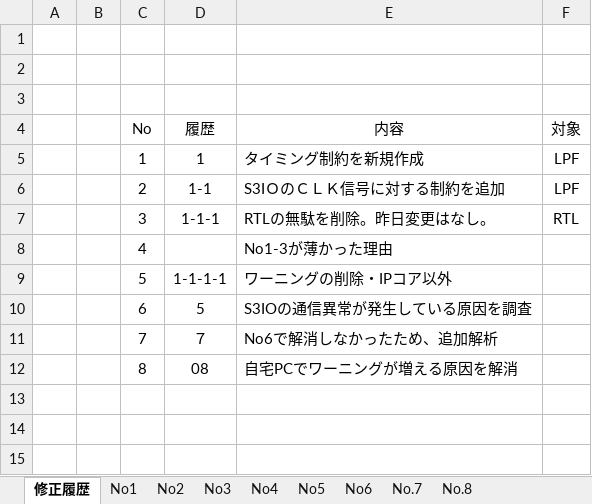
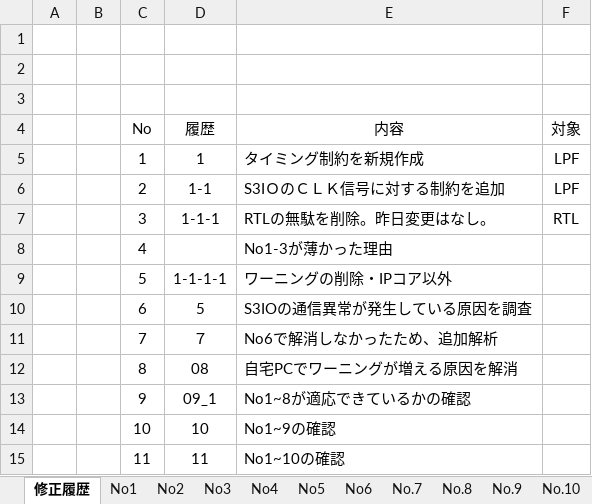
Before and after one commit to surftrive/PCBNo.10081, an Excel workbook: PCBNo.10081/FPGA/修正履歴.xlsx, sheet 修正履歴, drawn as a sheet; values as stored, in another font and other column widths than the file's, no borders; the diff names each change by its address in the sheet, - before the commit and + after, or states it on an @@ line.

```diff
--- a/PCBNo.10081/FPGA/修正履歴.xlsx (sheet 修正履歴)
+++ b/PCBNo.10081/FPGA/修正履歴.xlsx (sheet 修正履歴)
+sheet tab: No.9
+sheet tab: No.10
+row 13:  |  | 9 | 09_1 | No1~8が適応できているかの確認
+row 14:  |  | 10 | 10 | No1~9の確認
+row 15:  |  | 11 | 11 | No1~10の確認
```
Also changed, not shown: other sheet tabs.
